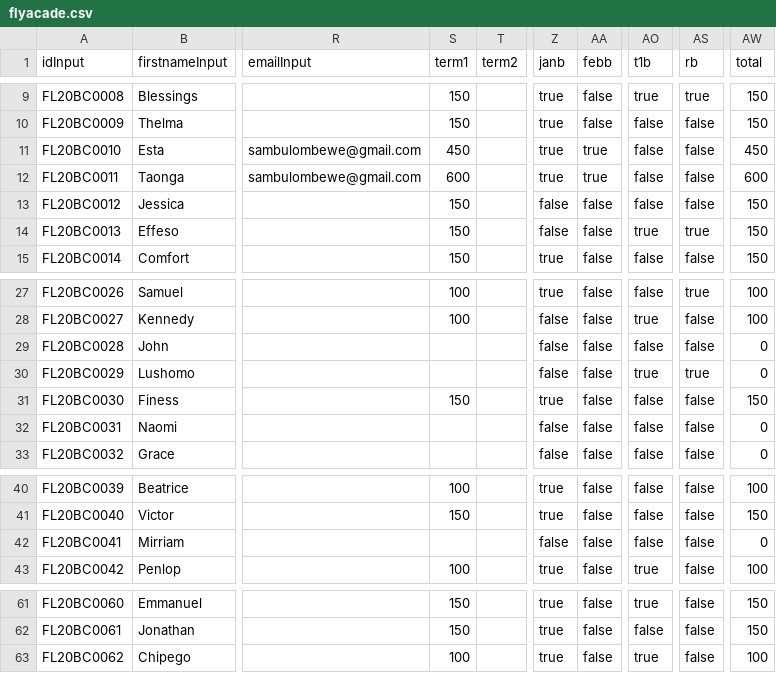
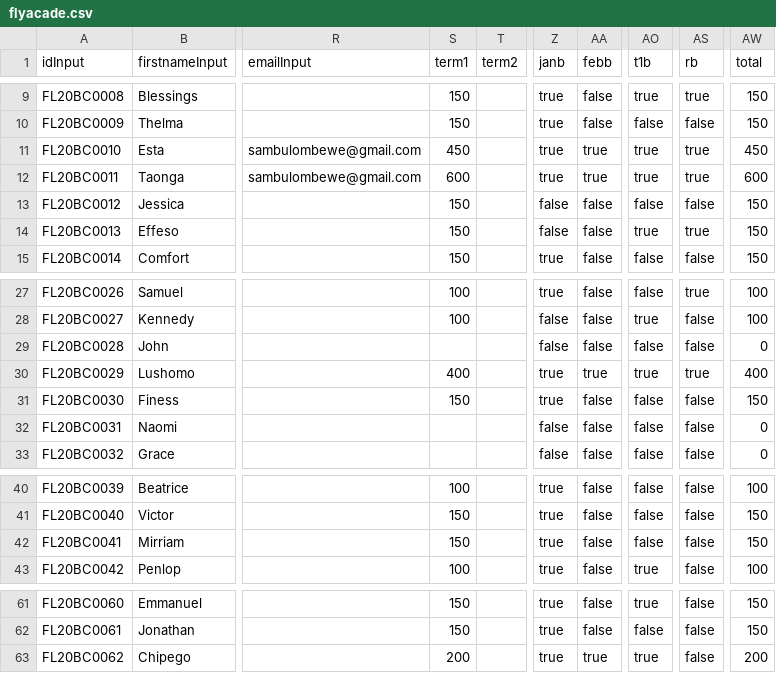
Before and after one commit to clintonmbaso/flyacade, a CSV file: flyacade.csv, drawn as a sheet; only a part is shown, gaps mark what is left out; the diff names each change by its address in the sheet, - before the commit and + after, or states it on an @@ line.

Commit message:
Update flyacade.csv

```diff
--- a/flyacade.csv
+++ b/flyacade.csv
-AO11:AO12 (t1b): false
+AO11:AO12 (t1b): true
-AS11:AS12 (rb): false
+AS11:AS12 (rb): true
-S30 (term1): (empty)
+S30 (term1): 400
-Z30 (janb): false
+Z30 (janb): true
-AA30 (febb): false
+AA30 (febb): true
-AW30 (total): 0
+AW30 (total): 400
-S42 (term1): (empty)
+S42 (term1): 150
-Z42 (janb): false
+Z42 (janb): true
-AW42 (total): 0
+AW42 (total): 150
-S63 (term1): 100
+S63 (term1): 200
-AA63 (febb): false
+AA63 (febb): true
-AW63 (total): 100
+AW63 (total): 200
```
